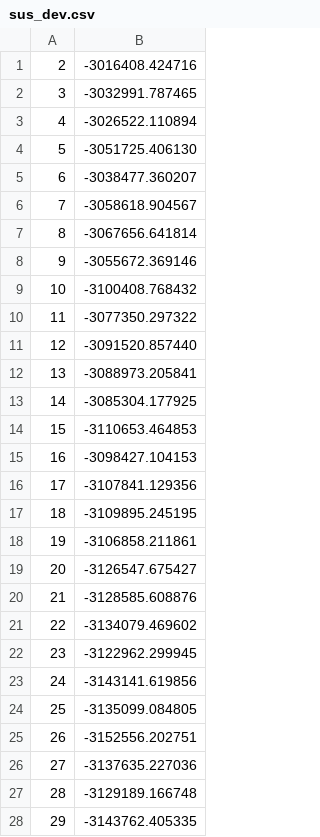
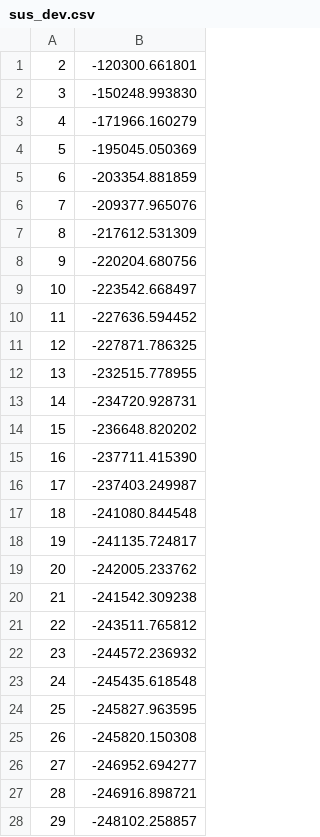
Before and after one commit to ai-se/policy-maker, a CSV file: files/results/sus_dev.csv, drawn as a sheet; only a part is shown; the diff covers the shown part only.

```diff
--- a/files/results/sus_dev.csv
+++ b/files/results/sus_dev.csv
@@ -1,28 +1,28 @@
-2,-3016408.424716
-3,-3032991.787465
-4,-3026522.110894
-5,-3051725.406130
-6,-3038477.360207
-7,-3058618.904567
-8,-3067656.641814
-9,-3055672.369146
-10,-3100408.768432
-11,-3077350.297322
-12,-3091520.857440
-13,-3088973.205841
-14,-3085304.177925
-15,-3110653.464853
-16,-3098427.104153
-17,-3107841.129356
-18,-3109895.245195
-19,-3106858.211861
-20,-3126547.675427
-21,-3128585.608876
-22,-3134079.469602
-23,-3122962.299945
-24,-3143141.619856
-25,-3135099.084805
-26,-3152556.202751
-27,-3137635.227036
-28,-3129189.166748
-29,-3143762.405335
+2,-120300.661801
+3,-150248.993830
+4,-171966.160279
+5,-195045.050369
+6,-203354.881859
+7,-209377.965076
+8,-217612.531309
+9,-220204.680756
+10,-223542.668497
+11,-227636.594452
+12,-227871.786325
+13,-232515.778955
+14,-234720.928731
+15,-236648.820202
+16,-237711.415390
+17,-237403.249987
+18,-241080.844548
+19,-241135.724817
+20,-242005.233762
+21,-241542.309238
+22,-243511.765812
+23,-244572.236932
+24,-245435.618548
+25,-245827.963595
+26,-245820.150308
+27,-246952.694277
+28,-246916.898721
+29,-248102.258857
```
Also changed, not shown: 21 edited cells elsewhere in this file, files/results/iot.csv, 6 other files.
